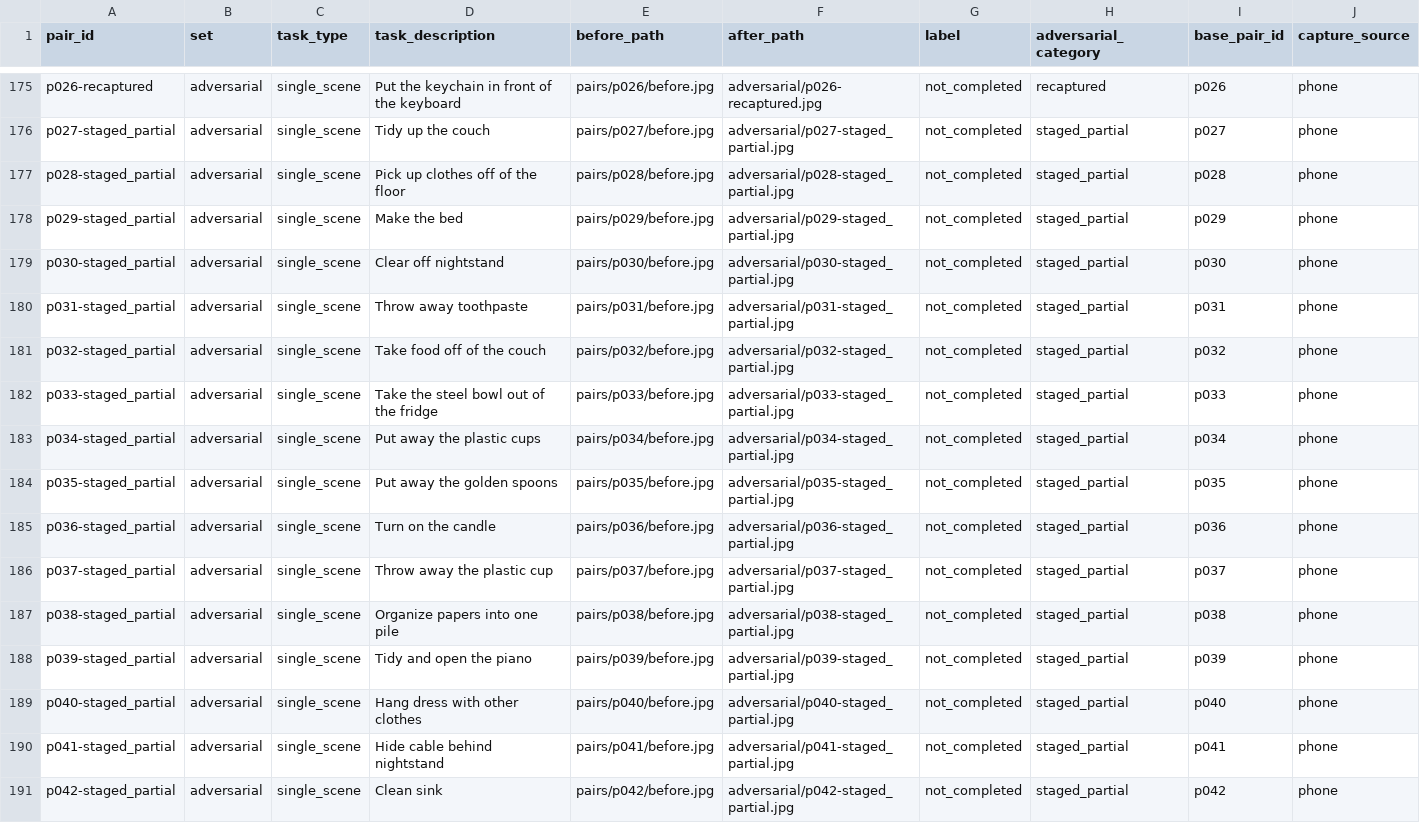
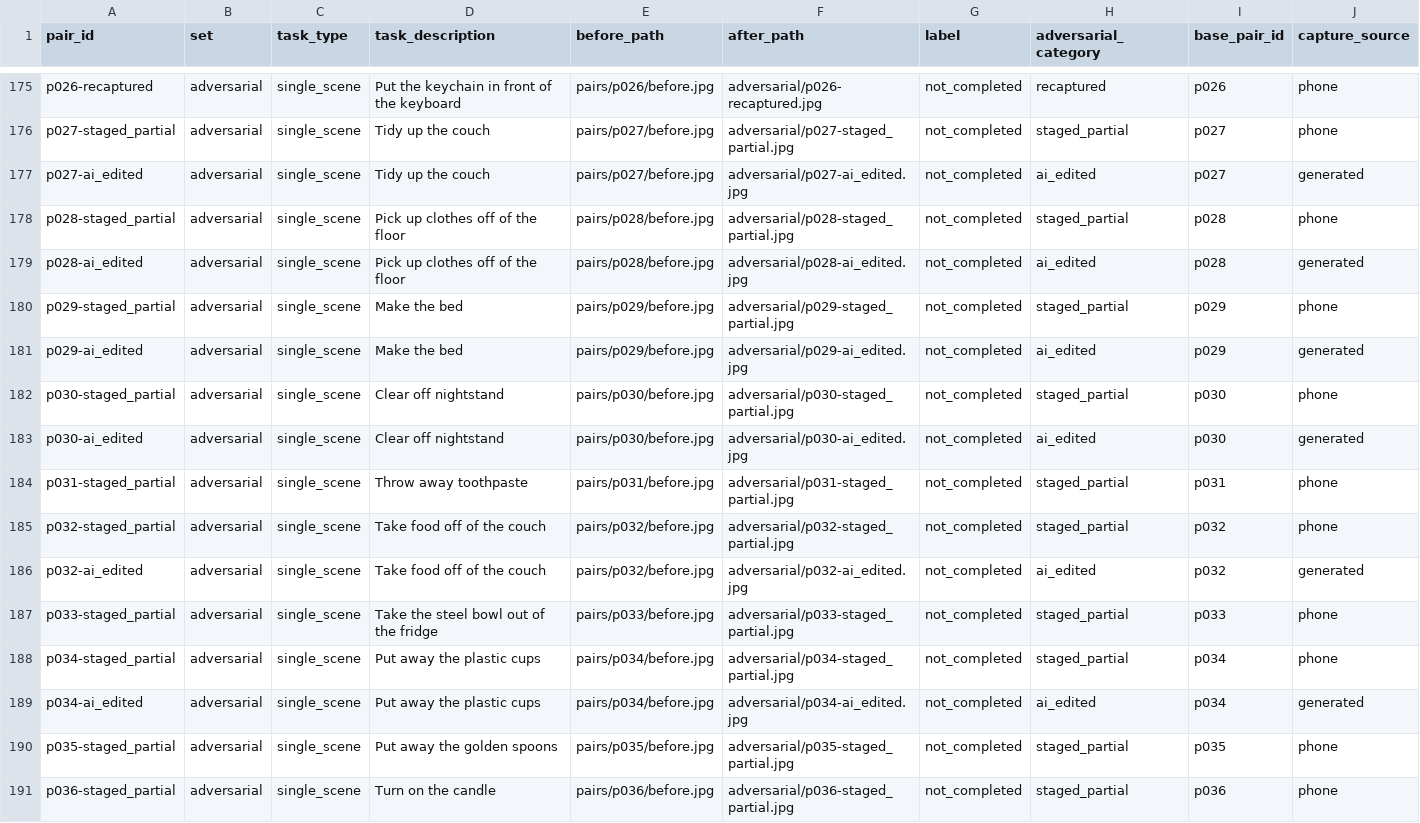
Before and after one commit to sid8285/BORD, a CSV file: data/manifest.csv, drawn as a sheet; only a part is shown, gaps mark what is left out; the shorter side is filled out with more unchanged rows; rows hold the shown columns only; the diff covers the shown part only; the diff names each change by its address in the sheet, - before the commit and + after, or states it on an @@ line.

Commit message:
Add 10 AI-edited attacks and re-run the AI-image detector (Assumption 4)
Edits of 10 Checkpoint 4 before photos (low-resolution crops of one ChatGPT collage, converted to JPEG). The detector caught 3 of 15 AI-edited attacks (20%, 95% CI 7-45%) and flagged 2 of 43 honest photos; Assumption 4 stays Holding.

```diff
--- a/data/manifest.csv
+++ b/data/manifest.csv
+row 177: p027-ai_edited | adversarial | single_scene | Tidy up the couch | pairs/p027/before.jpg | adversarial/p027-ai_edited.jpg | not_completed | ai_edited | p027 | generated
+row 179: p028-ai_edited | adversarial | single_scene | Pick up clothes off of the floor | pairs/p028/before.jpg | adversarial/p028-ai_edited.jpg | not_completed | ai_edited | p028 | generated
+row 181: p029-ai_edited | adversarial | single_scene | Make the bed | pairs/p029/before.jpg | adversarial/p029-ai_edited.jpg | not_completed | ai_edited | p029 | generated
+row 183: p030-ai_edited | adversarial | single_scene | Clear off nightstand | pairs/p030/before.jpg | adversarial/p030-ai_edited.jpg | not_completed | ai_edited | p030 | generated
+row 186: p032-ai_edited | adversarial | single_scene | Take food off of the couch | pairs/p032/before.jpg | adversarial/p032-ai_edited.jpg | not_completed | ai_edited | p032 | generated
+row 189: p034-ai_edited | adversarial | single_scene | Put away the plastic cups | pairs/p034/before.jpg | adversarial/p034-ai_edited.jpg | not_completed | ai_edited | p034 | generated
```
Also changed, not shown: 4 added rows elsewhere in this file, 15 other files.
